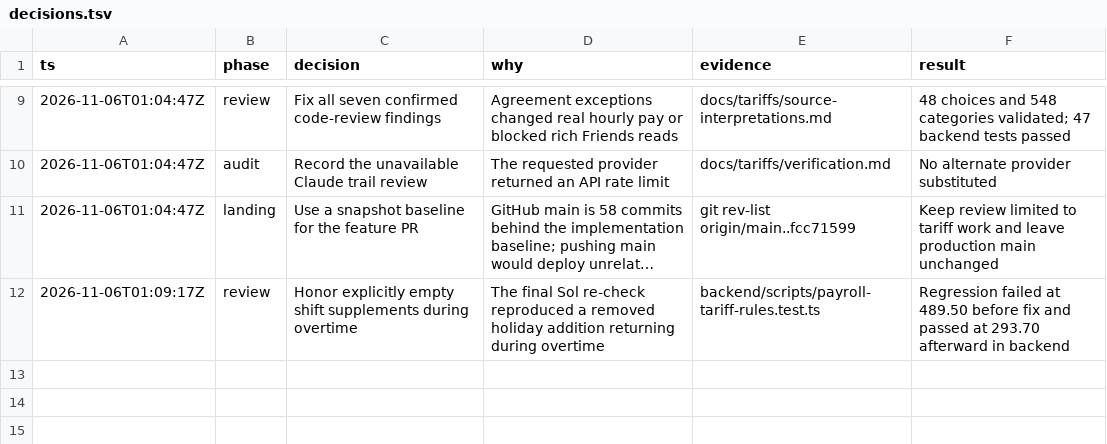
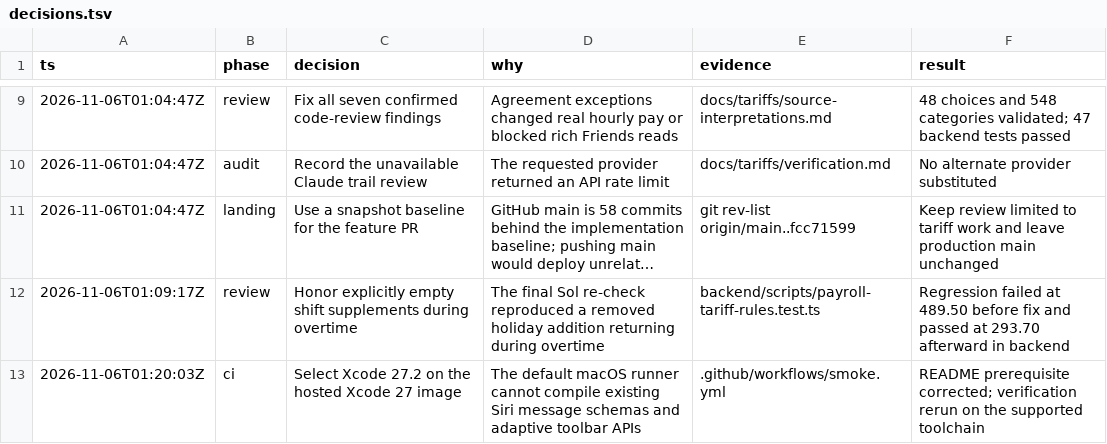
Before and after one commit to hkarlsen06/Tidex, a TSV file: docs/tariffs/decisions.tsv, drawn as a sheet; only a part is shown, gaps mark what is left out; long unchanged cells end in …; the diff names each change by its address in the sheet, - before the commit and + after, or states it on an @@ line.

Commit message:
fix(ci): build with the verified Xcode 27.2 toolchain

```diff
--- a/docs/tariffs/decisions.tsv
+++ b/docs/tariffs/decisions.tsv
+row 13: 2026-11-06T01:20:03Z | ci | Select Xcode 27.2 on the hosted Xcode 27 image | The default macOS runner cannot compile existing Siri message schemas and adaptive toolbar APIs | .github/workflows/smoke.yml | README prerequisite corrected; verification rerun on the supported toolchain
```
Also changed, not shown: 3 other files.
